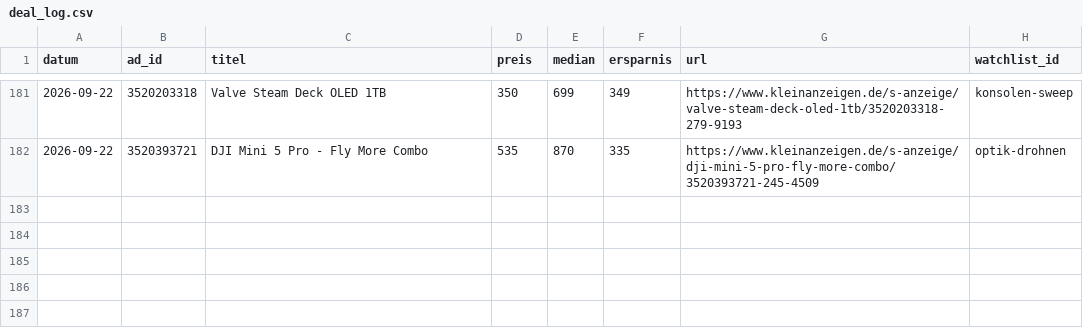
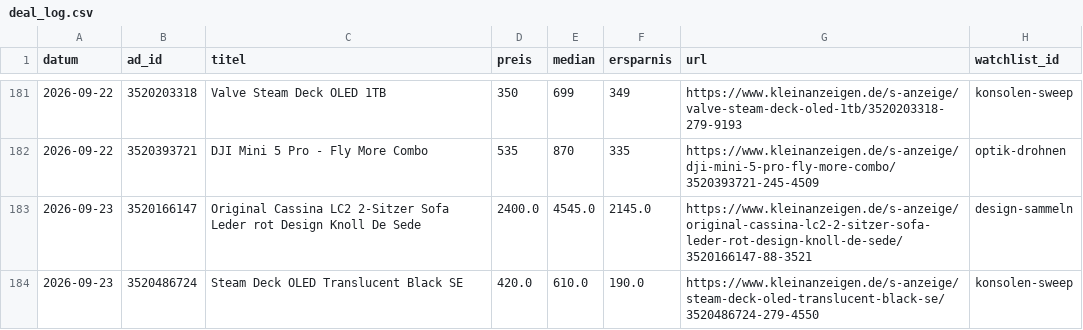
Before and after one commit to SimonHuembs-ship-it/kleinanzeigen-schnaeppchen-scanner, a CSV file: deal_log.csv, drawn as a sheet; only a part is shown, gaps mark what is left out; the diff names each change by its address in the sheet, - before the commit and + after, or states it on an @@ line.

```diff
--- a/deal_log.csv
+++ b/deal_log.csv
+row 183: 2026-09-23 | 3520166147 | Original Cassina LC2 2-Sitzer Sofa Leder rot Design Knoll De Sede | 2400.0 | 4545.0 | 2145.0 | https://www.kleinanzeigen.de/s-anzeige/original-cassina-lc2-2-sitzer-sofa-leder-rot-design-knoll-de-sede/3520166147-88-3521 | design-sammeln
+row 184: 2026-09-23 | 3520486724 | Steam Deck OLED Translucent Black SE | 420.0 | 610.0 | 190.0 | https://www.kleinanzeigen.de/s-anzeige/steam-deck-oled-translucent-black-se/3520486724-279-4550 | konsolen-sweep
```
Also changed, not shown: 3 other files.
